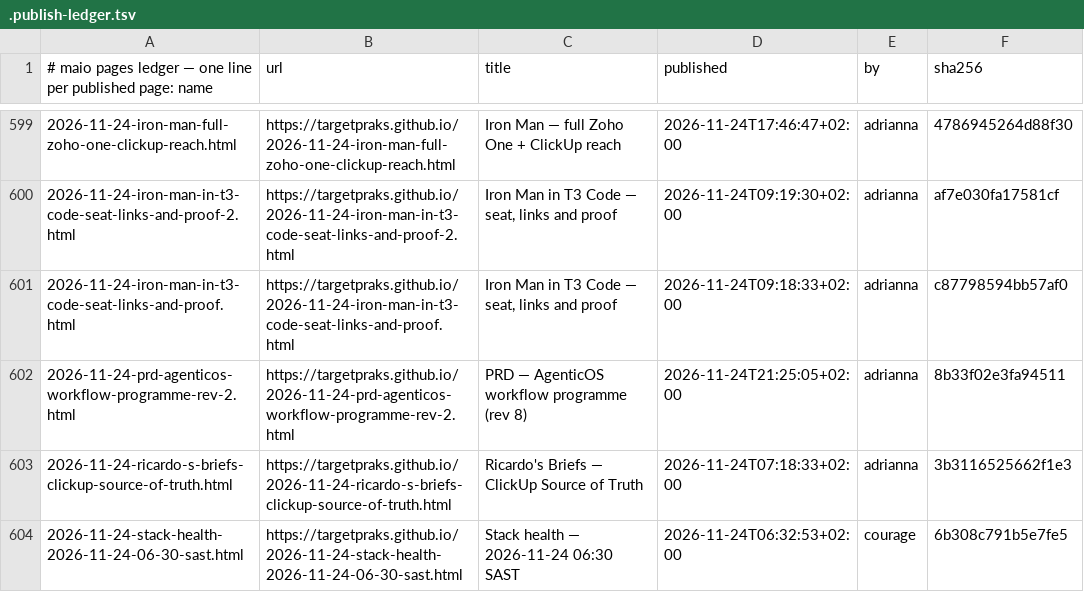
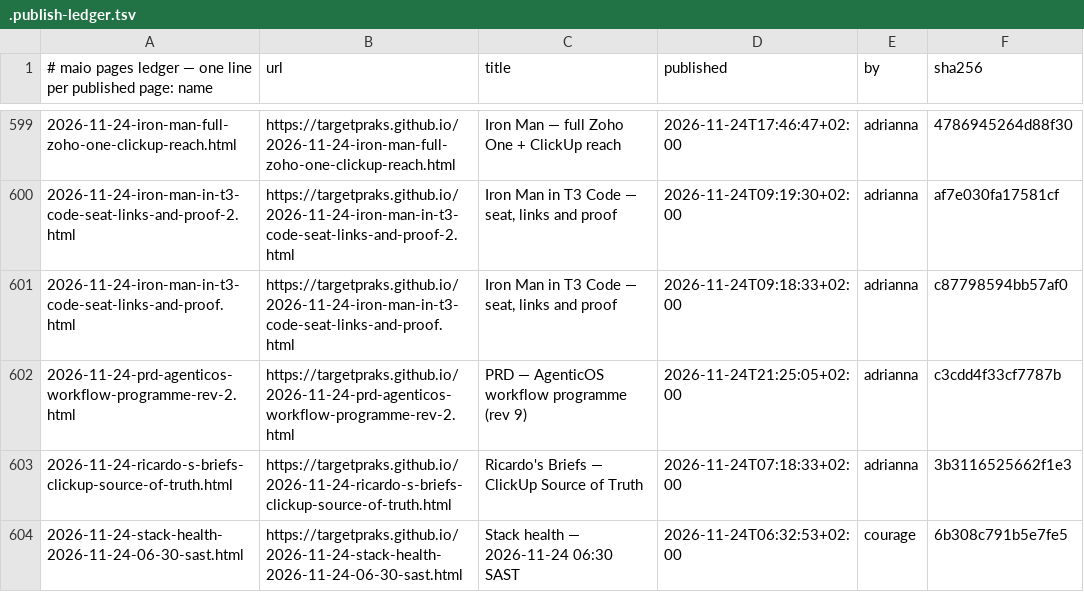
Before and after one commit to targetpraks/targetpraks.github.io, a TSV file: .publish-ledger.tsv, drawn as a sheet; only a part is shown, gaps mark what is left out.

Commit message:
HTML: PRD — AgenticOS workflow programme (rev 9)

```diff
--- a/.publish-ledger.tsv
+++ b/.publish-ledger.tsv
@@ -601,3 +601,3 @@
 2026-11-24-iron-man-in-t3-code-seat-links-and-proof.html	https://targetpraks.github.io/2026-11-24-iron-man-in-t3-code-seat-links-and-proof.html	Iron Man in T3 Code — seat, links and proof	2026-11-24T09:18:33+02:00	adrianna	c87798594bb57af0
-2026-11-24-prd-agenticos-workflow-programme-rev-2.html	https://targetpraks.github.io/2026-11-24-prd-agenticos-workflow-programme-rev-2.html	PRD — AgenticOS workflow programme (rev 8)	2026-11-24T21:25:05+02:00	adrianna	8b33f02e3fa94511
+2026-11-24-prd-agenticos-workflow-programme-rev-2.html	https://targetpraks.github.io/2026-11-24-prd-agenticos-workflow-programme-rev-2.html	PRD — AgenticOS workflow programme (rev 9)	2026-11-24T21:25:05+02:00	adrianna	c3cdd4f33cf7787b
 2026-11-24-ricardo-s-briefs-clickup-source-of-truth.html	https://targetpraks.github.io/2026-11-24-ricardo-s-briefs-clickup-source-of-truth.html	Ricardo's Briefs — ClickUp Source of Truth	2026-11-24T07:18:33+02:00	adrianna	3b3116525662f1e3
```
Also changed, not shown: 1 other file.
